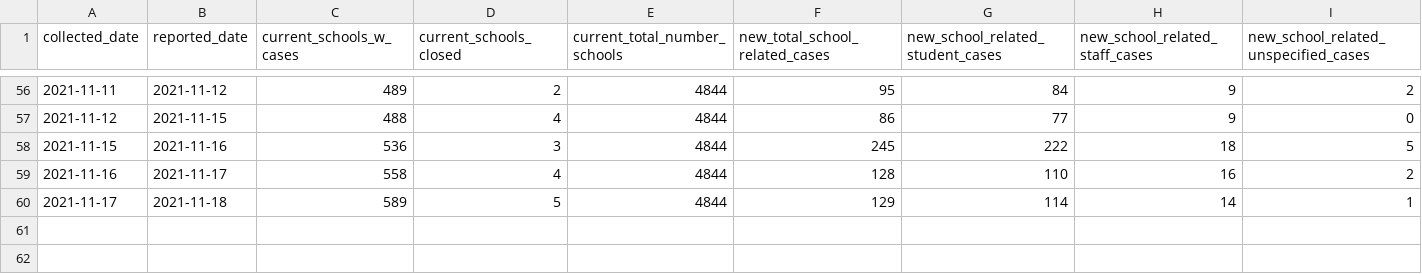
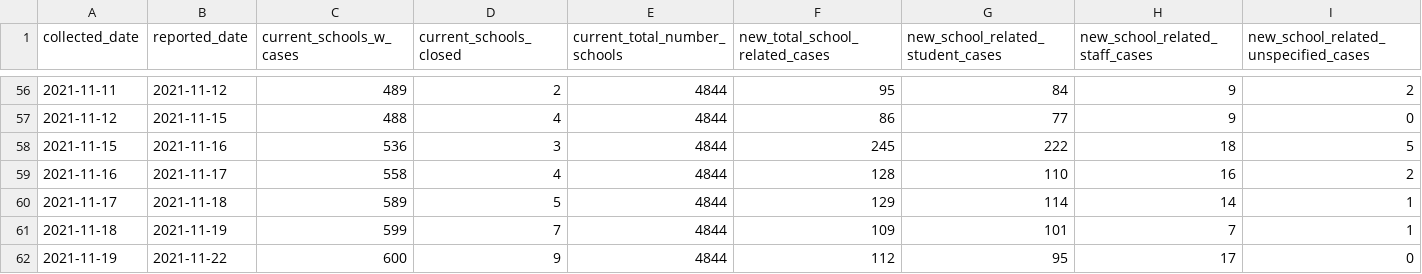
Before and after one commit to dudeandu/data-uploader-machine, a CSV file: schoolcovidsummary2021_2022.csv, drawn as a sheet; only a part is shown, gaps mark what is left out; rows hold the shown columns only; the diff names each change by its address in the sheet, - before the commit and + after, or states it on an @@ line.

Commit message:
update for today's date

```diff
--- a/schoolcovidsummary2021_2022.csv
+++ b/schoolcovidsummary2021_2022.csv
+row 61: 2021-11-18 | 2021-11-19 | 599 | 7 | 4844 | 109 | 101 | 7 | 1
+row 62: 2021-11-19 | 2021-11-22 | 600 | 9 | 4844 | 112 | 95 | 17 | 0
```
Also changed, not shown: 1 other file.
